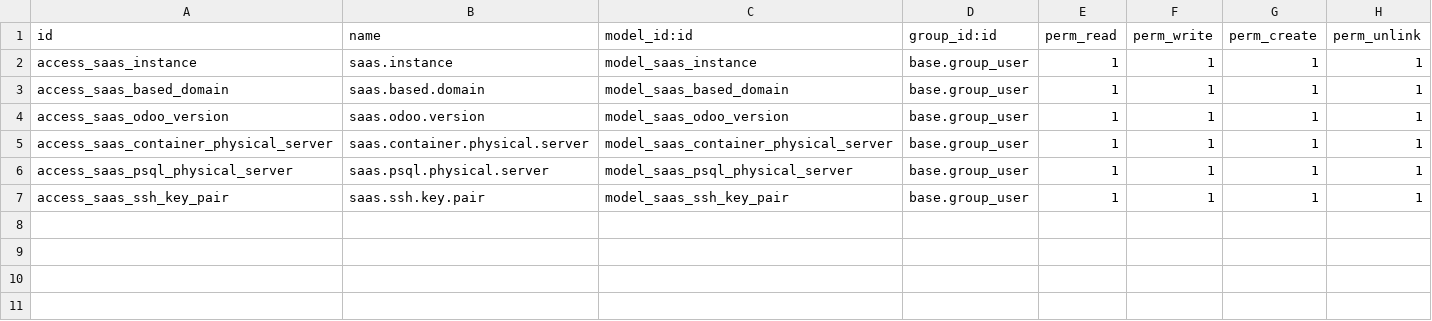
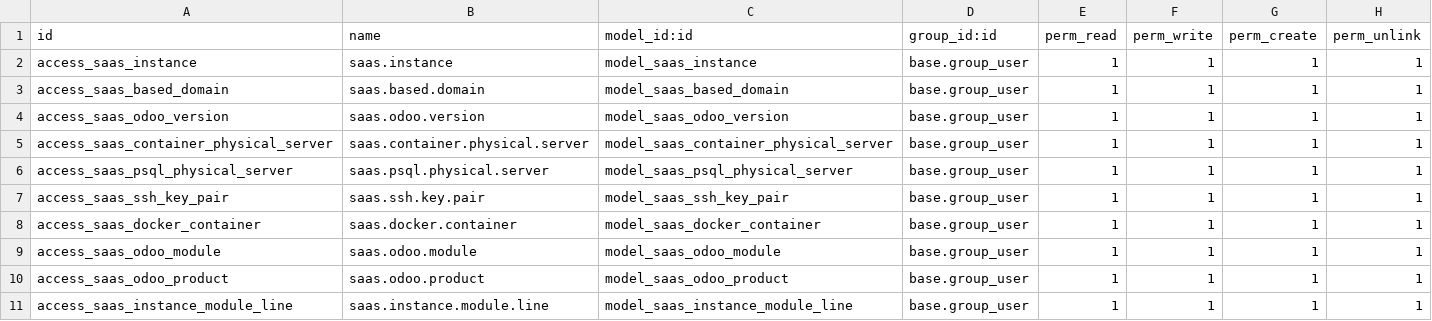
Before and after one commit to moutazmuhammad/test_saas, a CSV file: saas_core/security/ir.model.access.csv, drawn as a sheet.

```diff
--- a/saas_core/security/ir.model.access.csv
+++ b/saas_core/security/ir.model.access.csv
@@ -7 +7,5 @@ access_saas_psql_physical_server,saas.psql.physical.server,model_saas_psql_physi
 access_saas_ssh_key_pair,saas.ssh.key.pair,model_saas_ssh_key_pair,base.group_user,1,1,1,1
+access_saas_docker_container,saas.docker.container,model_saas_docker_container,base.group_user,1,1,1,1
+access_saas_odoo_module,saas.odoo.module,model_saas_odoo_module,base.group_user,1,1,1,1
+access_saas_odoo_product,saas.odoo.product,model_saas_odoo_product,base.group_user,1,1,1,1
+access_saas_instance_module_line,saas.instance.module.line,model_saas_instance_module_line,base.group_user,1,1,1,1
```
Also changed, not shown: 18 other files.
